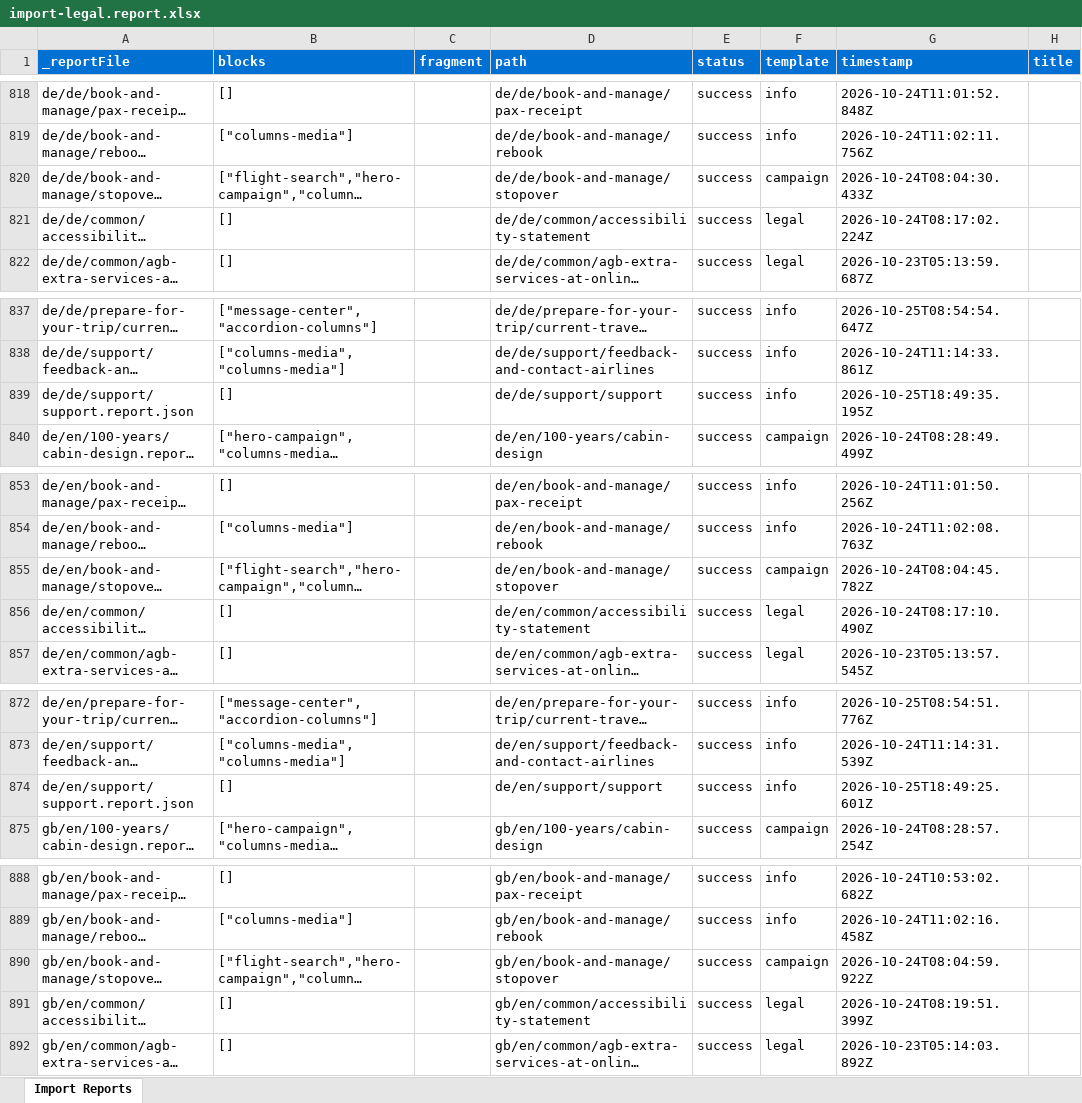
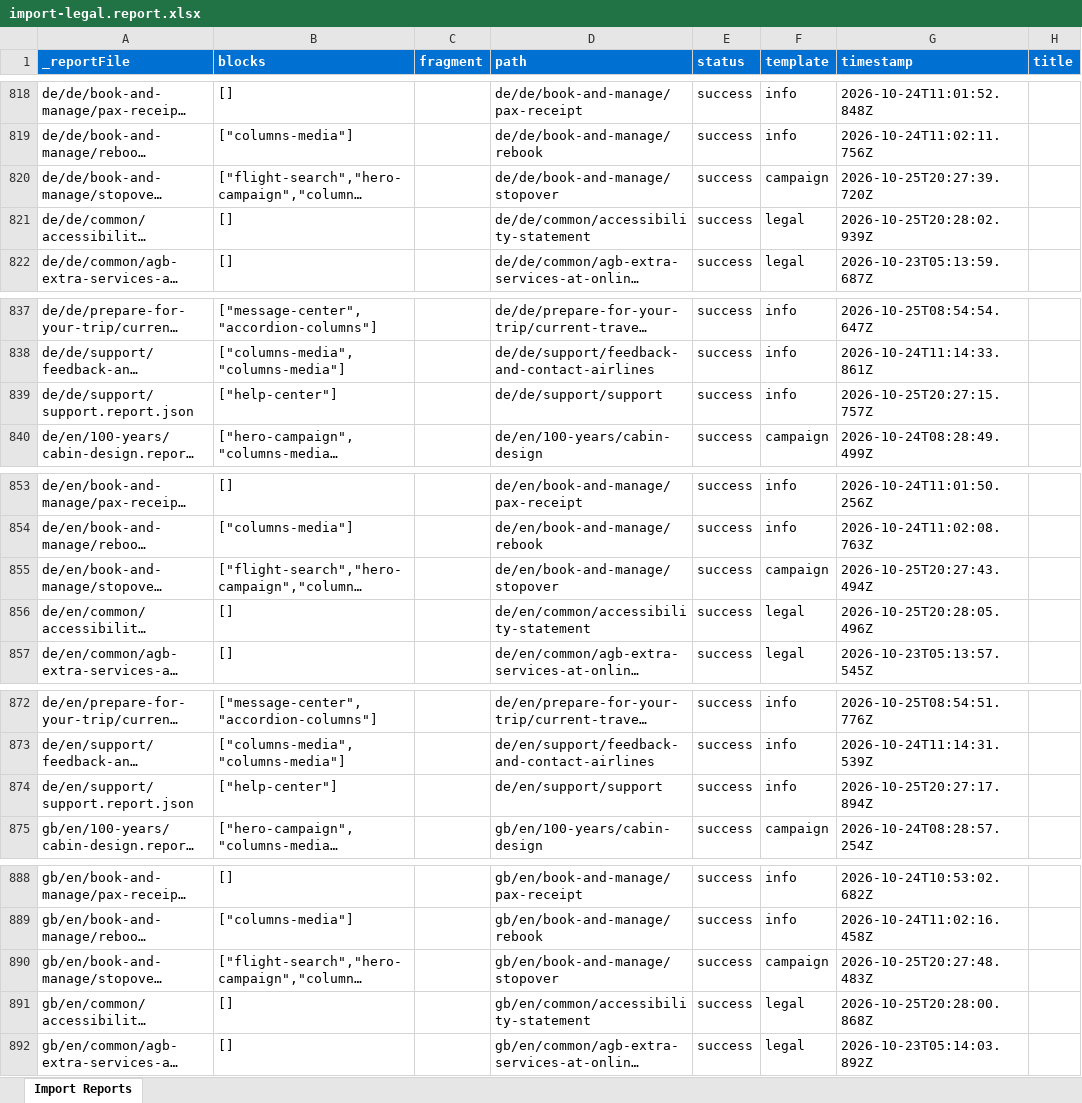
Before and after one commit to moved-permanently/lh-com, an Excel workbook: tools/importer/reports/import-legal.report.xlsx, sheet Import Reports, drawn as a sheet; only a part is shown, gaps mark what is left out; long unchanged cells end in …; values as stored, in another font and other column widths than the file's, no borders; the diff covers the shown part only; the diff names each change by its address in the sheet, - before the commit and + after, or states it on an @@ line.

```diff
--- a/tools/importer/reports/import-legal.report.xlsx (sheet Import Reports)
+++ b/tools/importer/reports/import-legal.report.xlsx (sheet Import Reports)
-G820 (timestamp): 2026-10-24T08:04:30.433Z
+G820 (timestamp): 2026-10-25T20:27:39.720Z
-G821 (timestamp): 2026-10-24T08:17:02.224Z
+G821 (timestamp): 2026-10-25T20:28:02.939Z
-B839 (blocks): []
+B839 (blocks): ["help-center"]
-G839 (timestamp): 2026-10-25T18:49:35.195Z
+G839 (timestamp): 2026-10-25T20:27:15.757Z
-G855 (timestamp): 2026-10-24T08:04:45.782Z
+G855 (timestamp): 2026-10-25T20:27:43.494Z
-G856 (timestamp): 2026-10-24T08:17:10.490Z
+G856 (timestamp): 2026-10-25T20:28:05.496Z
-B874 (blocks): []
+B874 (blocks): ["help-center"]
-G874 (timestamp): 2026-10-25T18:49:25.601Z
+G874 (timestamp): 2026-10-25T20:27:17.894Z
-G890 (timestamp): 2026-10-24T08:04:59.922Z
+G890 (timestamp): 2026-10-25T20:27:48.483Z
-G891 (timestamp): 2026-10-24T08:19:51.399Z
+G891 (timestamp): 2026-10-25T20:28:00.868Z
```
Also changed, not shown: 14 edited cells elsewhere in this sheet, tools/importer/reports/import-campaign.report.xlsx, tools/importer/reports/import-info.report.xlsx, 37 other files.
